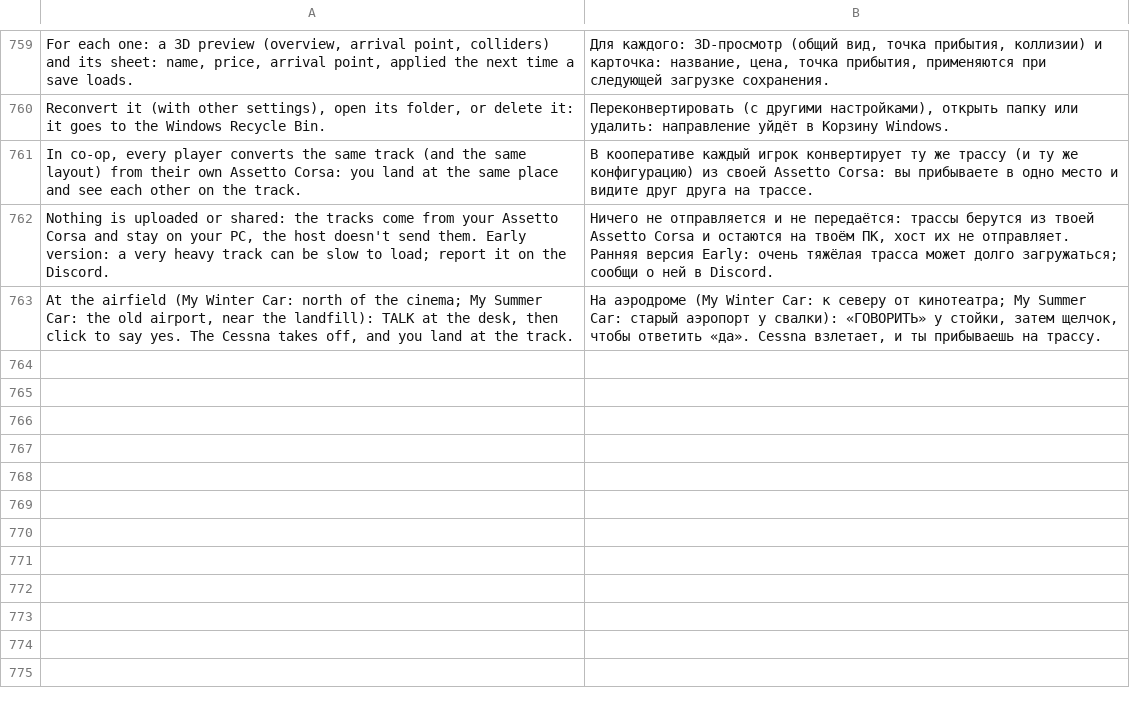
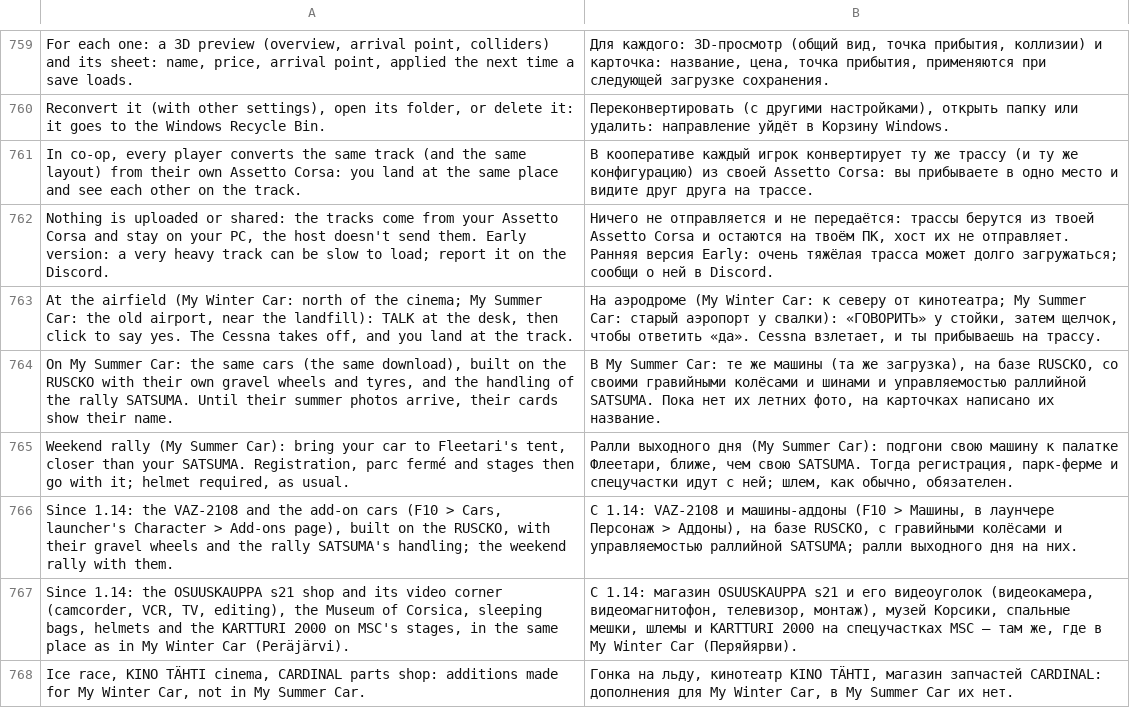
Before and after one commit to Parricidium/MWCoop, a TSV file: run/ru/ru_wiki.tsv, drawn as a sheet; only a part is shown, gaps mark what is left out; the diff names each change by its address in the sheet, - before the commit and + after, or states it on an @@ line.

```diff
--- a/run/ru/ru_wiki.tsv
+++ b/run/ru/ru_wiki.tsv
+row 764: On My Summer Car: the same cars (the same download), built on the RUSCKO with their own gravel wheels and tyres, and the handling of the rally SATSUMA. Until their summer photos arrive, their cards show their name. | В My Summer Car: те же машины (та же загрузка), на базе RUSCKO, со своими гравийными колёсами и шинами и управляемостью раллийной SATSUMA. Пока нет их летних фото, на карточках написано их название.
+row 765: Weekend rally (My Summer Car): bring your car to Fleetari's tent, closer than your SATSUMA. Registration, parc fermé and stages then go with it; helmet required, as usual. | Ралли выходного дня (My Summer Car): подгони свою машину к палатке Флеетари, ближе, чем свою SATSUMA. Тогда регистрация, парк-ферме и спецучастки идут с ней; шлем, как обычно, обязателен.
+row 766: Since 1.14: the VAZ-2108 and the add-on cars (F10 > Cars, launcher's Character > Add-ons page), built on the RUSCKO, with their gravel wheels and the rally SATSUMA's handling; the weekend rally with them. | С 1.14: VAZ-2108 и машины-аддоны (F10 > Машины, в лаунчере Персонаж > Аддоны), на базе RUSCKO, с гравийными колёсами и управляемостью раллийной SATSUMA; ралли выходного дня на них.
+row 767: Since 1.14: the OSUUSKAUPPA s21 shop and its video corner (camcorder, VCR, TV, editing), the Museum of Corsica, sleeping bags, helmets and the KARTTURI 2000 on MSC's stages, in the same place as in My Winter Car (Peräjärvi). | С 1.14: магазин OSUUSKAUPPA s21 и его видеоуголок (видеокамера, видеомагнитофон, телевизор, монтаж), музей Корсики, спальные мешки, шлемы и KARTTURI 2000 на спецучастках MSC — там же, где в My Winter Car (Перяйярви).
+row 768: Ice race, KINO TÄHTI cinema, CARDINAL parts shop: additions made for My Winter Car, not in My Summer Car. | Гонка на льду, кинотеатр KINO TÄHTI, магазин запчастей CARDINAL: дополнения для My Winter Car, в My Summer Car их нет.
```
Also changed, not shown: run/ar/ar_in_wiki.tsv, run/ar/ar_launcher.tsv, 6 other files.
